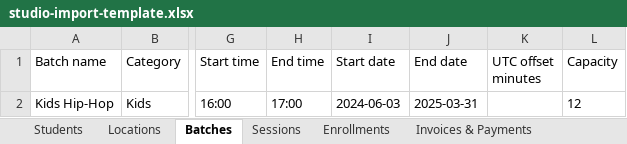
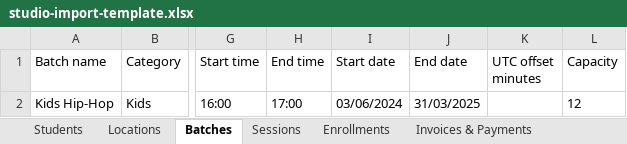
Before and after one commit to soundharsaminathan/dev-kit, an Excel workbook: apps/step-up/public/templates/studio-import-template.xlsx, sheet Batches, drawn as a sheet; only a part is shown, gaps mark what is left out; values as stored, in another font and other column widths than the file's, no borders; the diff names each change by its address in the sheet, - before the commit and + after, or states it on an @@ line.

Commit message:
feat: enhance date handling in student and studio import processes
- Updated date parsing to support dd/mm/yyyy format in both student and studio import modules, ensuring compatibility with Excel date formats.
- Introduced functions to maintain local calendar days during date processing, preventing unintended shifts when converting to ISO format.
- Enhanced tests to validate new date handling logic, ensuring accurate parsing and formatting of enrollment and session dates.
- Updated import templates and documentation to reflect the new date format requirements.

```diff
--- a/apps/step-up/public/templates/studio-import-template.xlsx (sheet Batches)
+++ b/apps/step-up/public/templates/studio-import-template.xlsx (sheet Batches)
-I2 (Start date): 2024-06-03
+I2 (Start date): 03/06/2024
-J2 (End date): 2025-03-31
+J2 (End date): 31/03/2025
```
Also changed, not shown: sheet Sessions, sheet Attendance, sheet Enrollments, sheet Invoices & Payments, apps/step-up/public/templates/student-import-template.xlsx, 5 other files.
